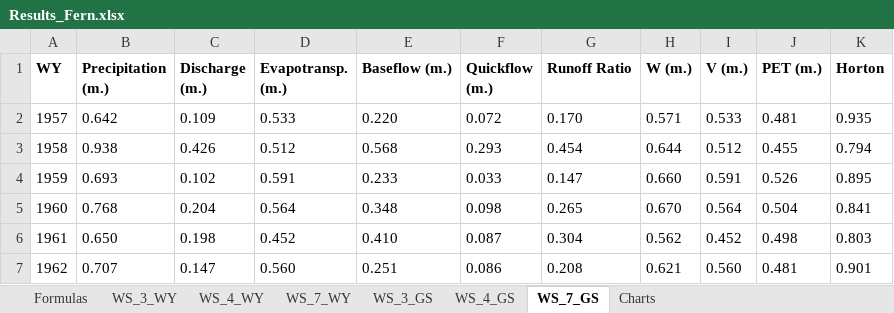
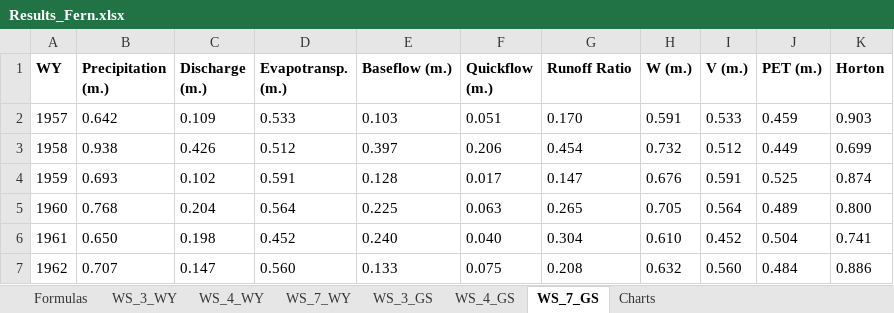
Before and after one commit to sarahbland7/NSF-WUE, an Excel workbook: Results_Fern.xlsx, sheet WS_7_GS, drawn as a sheet; only a part is shown; values as stored, in another font and other column widths than the file's, no borders; the diff covers the shown part only; the diff names each change by its address in the sheet, - before the commit and + after, or states it on an @@ line.

```diff
--- a/Results_Fern.xlsx (sheet WS_7_GS)
+++ b/Results_Fern.xlsx (sheet WS_7_GS)
-E2 (Baseflow (m.)): 0.220
+E2 (Baseflow (m.)): 0.103
-F2 (Quickflow (m.)): 0.072
+F2 (Quickflow (m.)): 0.051
-H2 (W (m.)): 0.571
+H2 (W (m.)): 0.591
-J2 (PET (m.)): 0.481
+J2 (PET (m.)): 0.459
-K2 (Horton): 0.935
+K2 (Horton): 0.903
-E3 (Baseflow (m.)): 0.568
+E3 (Baseflow (m.)): 0.397
-F3 (Quickflow (m.)): 0.293
+F3 (Quickflow (m.)): 0.206
-H3 (W (m.)): 0.644
+H3 (W (m.)): 0.732
-J3 (PET (m.)): 0.455
+J3 (PET (m.)): 0.449
-K3 (Horton): 0.794
+K3 (Horton): 0.699
-E4 (Baseflow (m.)): 0.233
+E4 (Baseflow (m.)): 0.128
-F4 (Quickflow (m.)): 0.033
+F4 (Quickflow (m.)): 0.017
-H4 (W (m.)): 0.660
+H4 (W (m.)): 0.676
-J4 (PET (m.)): 0.526
+J4 (PET (m.)): 0.525
-K4 (Horton): 0.895
+K4 (Horton): 0.874
-E5 (Baseflow (m.)): 0.348
+E5 (Baseflow (m.)): 0.225
-F5 (Quickflow (m.)): 0.098
+F5 (Quickflow (m.)): 0.063
-H5 (W (m.)): 0.670
+H5 (W (m.)): 0.705
-J5 (PET (m.)): 0.504
+J5 (PET (m.)): 0.489
-K5 (Horton): 0.841
+K5 (Horton): 0.800
-E6 (Baseflow (m.)): 0.410
+E6 (Baseflow (m.)): 0.240
-F6 (Quickflow (m.)): 0.087
+F6 (Quickflow (m.)): 0.040
-H6 (W (m.)): 0.562
+H6 (W (m.)): 0.610
-J6 (PET (m.)): 0.498
+J6 (PET (m.)): 0.504
-K6 (Horton): 0.803
+K6 (Horton): 0.741
-E7 (Baseflow (m.)): 0.251
+E7 (Baseflow (m.)): 0.133
-F7 (Quickflow (m.)): 0.086
+F7 (Quickflow (m.)): 0.075
-H7 (W (m.)): 0.621
+H7 (W (m.)): 0.632
-J7 (PET (m.)): 0.481
+J7 (PET (m.)): 0.484
-K7 (Horton): 0.901
+K7 (Horton): 0.886
```
Also changed, not shown: 251 edited cells elsewhere in this sheet, sheet WS_7_WY, sheet WS_4_WY, sheet WS_3_WY, sheet WS_4_GS, sheet WS_3_GS, 1 other file.
